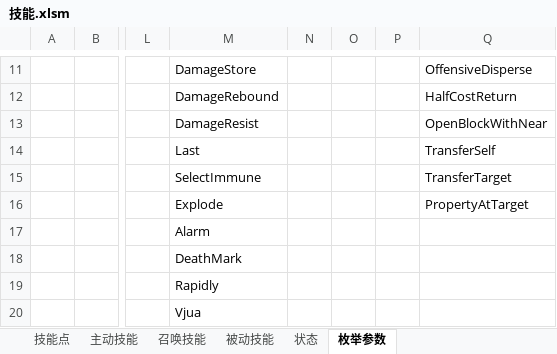
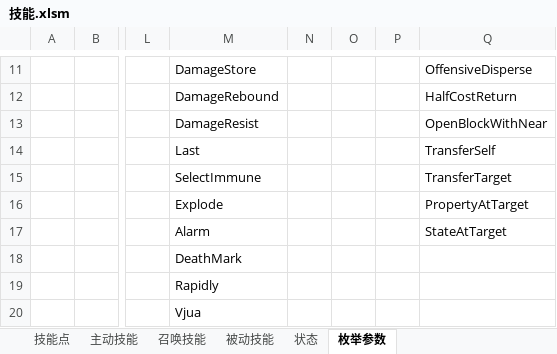
Before and after one commit to Canvastudio/Prometheus, an Excel workbook: Design/原始配置表/技能.xlsm, sheet 枚举参数, drawn as a sheet; only a part is shown, gaps mark what is left out; values as stored, in another font and other column widths than the file's, no borders; conditional formats not drawn; the diff names each change by its address in the sheet, - before the commit and + after, or states it on an @@ line.

```diff
--- a/Design/原始配置表/技能.xlsm (sheet 枚举参数)
+++ b/Design/原始配置表/技能.xlsm (sheet 枚举参数)
-Q17: (empty)
+Q17: StateAtTarget
```
Also changed, not shown: sheet 主动技能, 2 other files.
